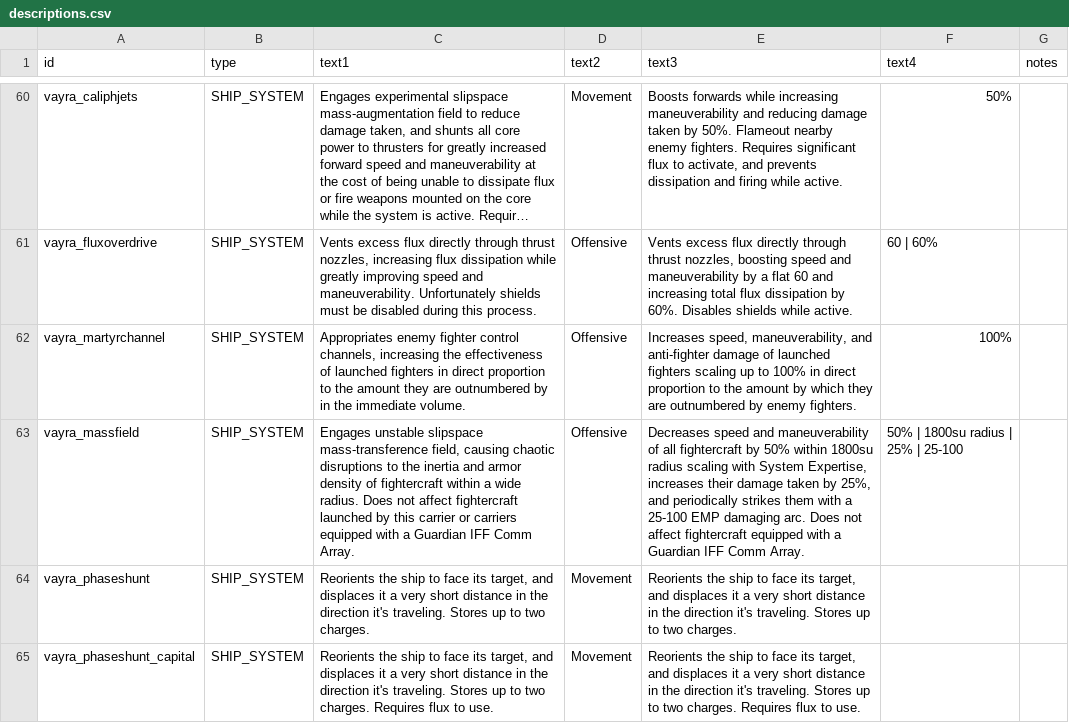
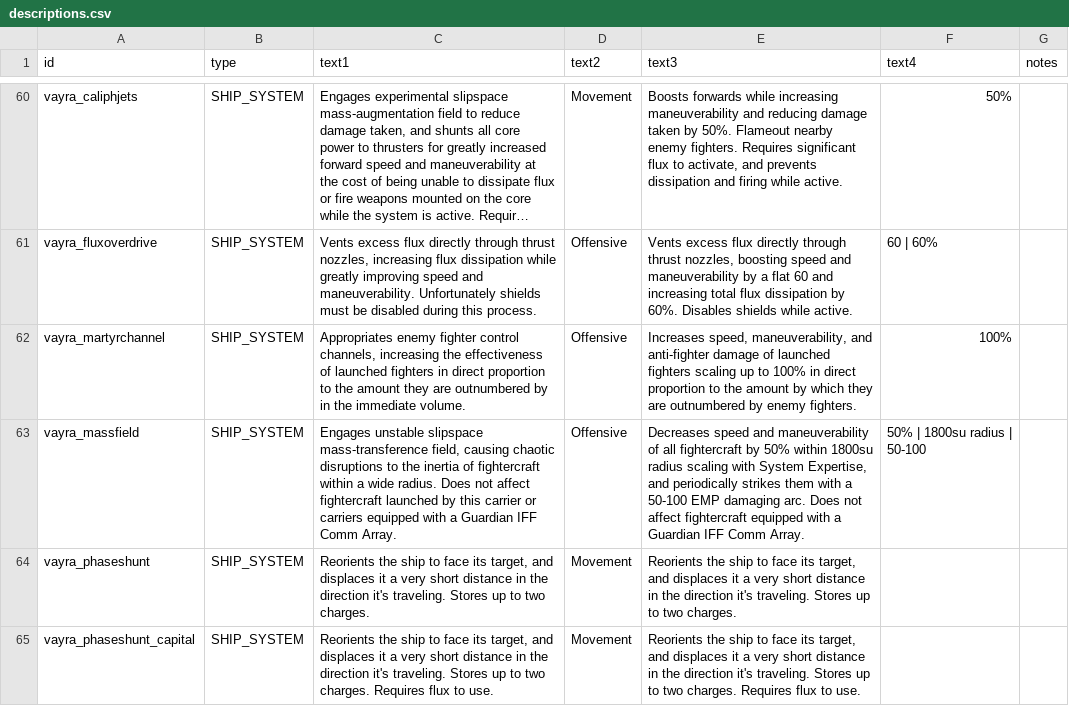
Before and after one commit to TechpriestEnginseer/solid-vayra, a CSV file: data/strings/descriptions.csv, drawn as a sheet; only a part is shown, gaps mark what is left out; long unchanged cells end in …; the diff names each change by its address in the sheet, - before the commit and + after, or states it on an @@ line.

```diff
--- a/data/strings/descriptions.csv
+++ b/data/strings/descriptions.csv
-C63 (text1): …the inertia and armor density of fightercraft…
+C63 (text1): …the inertia of fightercraft…
-E63 (text3): …System Expertise, increases their damage taken by 25%, and periodically strikes them with a 25-100 EMP damaging…
+E63 (text3): …System Expertise, and periodically strikes them with a 50-100 EMP damaging…
-F63 (text4): 50% | 1800su radius | 25% | 25-100
+F63 (text4): 50% | 1800su radius | 50-100
```
Also changed, not shown: data/hullmods/hull_mods.csv, data/weapons/weapon_data.csv, 25 other files.
